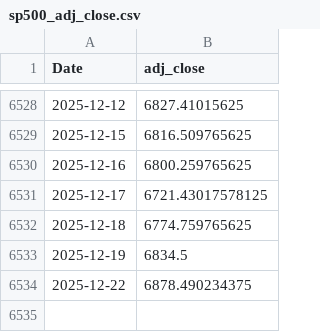
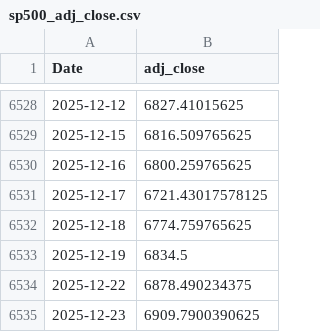
Before and after one commit to mokan8/market, a CSV file: data/raw/sp500_adj_close.csv, drawn as a sheet; only a part is shown, gaps mark what is left out; the diff names each change by its address in the sheet, - before the commit and + after, or states it on an @@ line.

```diff
--- a/data/raw/sp500_adj_close.csv
+++ b/data/raw/sp500_adj_close.csv
+row 6535: 2025-12-23 | 6909.7900390625
```
Also changed, not shown: data/raw/sp500_log_returns.csv, data/raw/sp500_prices_and_returns.csv, 1 other file.
